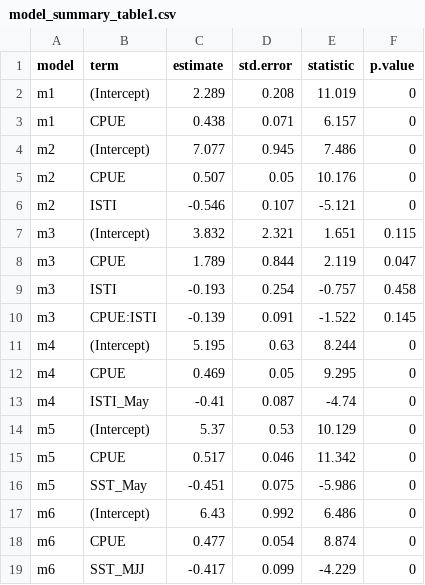
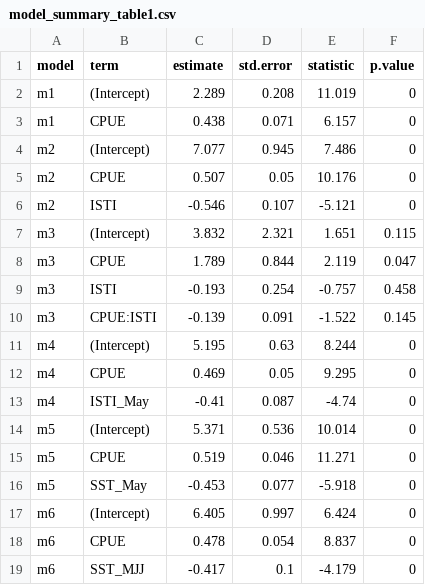
Before and after one commit to commfish/southeast_pink_salmon_preseason, a CSV file: 2021_forecast/index4/results/model_summary_table1.csv, drawn as a sheet.

```diff
--- a/2021_forecast/index4/results/model_summary_table1.csv
+++ b/2021_forecast/index4/results/model_summary_table1.csv
@@ -13,7 +13,7 @@
 "m4","ISTI_May",-0.41,0.087,-4.74,0
-"m5","(Intercept)",5.37,0.53,10.129,0
-"m5","CPUE",0.517,0.046,11.342,0
-"m5","SST_May",-0.451,0.075,-5.986,0
-"m6","(Intercept)",6.43,0.992,6.486,0
-"m6","CPUE",0.477,0.054,8.874,0
-"m6","SST_MJJ",-0.417,0.099,-4.229,0
+"m5","(Intercept)",5.371,0.536,10.014,0
+"m5","CPUE",0.519,0.046,11.271,0
+"m5","SST_May",-0.453,0.077,-5.918,0
+"m6","(Intercept)",6.405,0.997,6.424,0
+"m6","CPUE",0.478,0.054,8.837,0
+"m6","SST_MJJ",-0.417,0.1,-4.179,0
```
Also changed, not shown: 2021_forecast/index4/results/model_summary_table2.csv, 2021_forecast/index4/results/seak_model_summary.csv, 4 other files.
